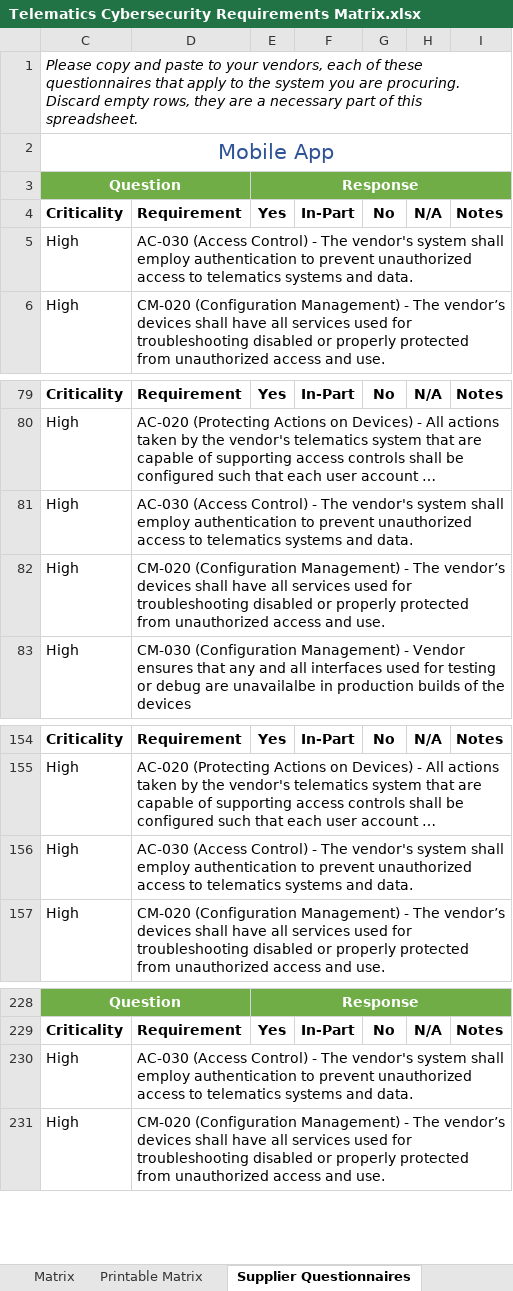
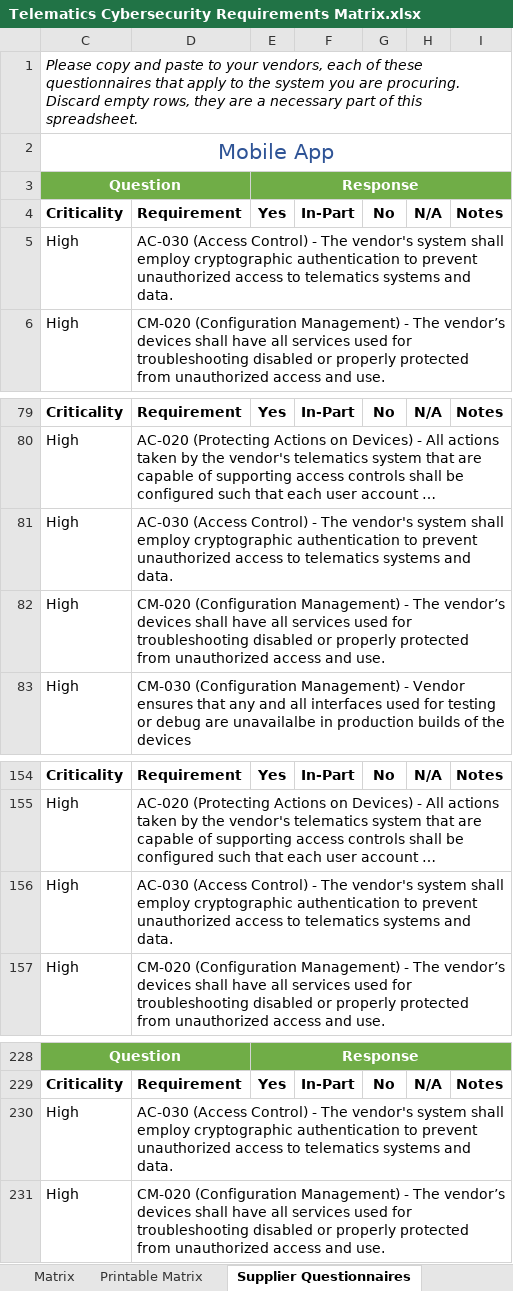
Before and after one commit to nmfta-repo/nmfta-telematics_security_requirements, an Excel workbook: Telematics Cybersecurity Requirements Matrix.xlsx, sheet Supplier Questionnaires, drawn as a sheet; only a part is shown, gaps mark what is left out; long unchanged cells end in …; values as stored, in another font and other column widths than the file's, no borders; table styles not drawn; the diff names each change by its address in the sheet, - before the commit and + after, or states it on an @@ line.

```diff
--- a/Telematics Cybersecurity Requirements Matrix.xlsx (sheet Supplier Questionnaires)
+++ b/Telematics Cybersecurity Requirements Matrix.xlsx (sheet Supplier Questionnaires)
-D5: …shall employ authentication to…
+D5: …shall employ cryptographic authentication to…
-D81: …shall employ authentication to…
+D81: …shall employ cryptographic authentication to…
-D156: …shall employ authentication to…
+D156: …shall employ cryptographic authentication to…
-D230: …shall employ authentication to…
+D230: …shall employ cryptographic authentication to…
```
Also changed, not shown: sheet Matrix, sheet Printable Matrix.
